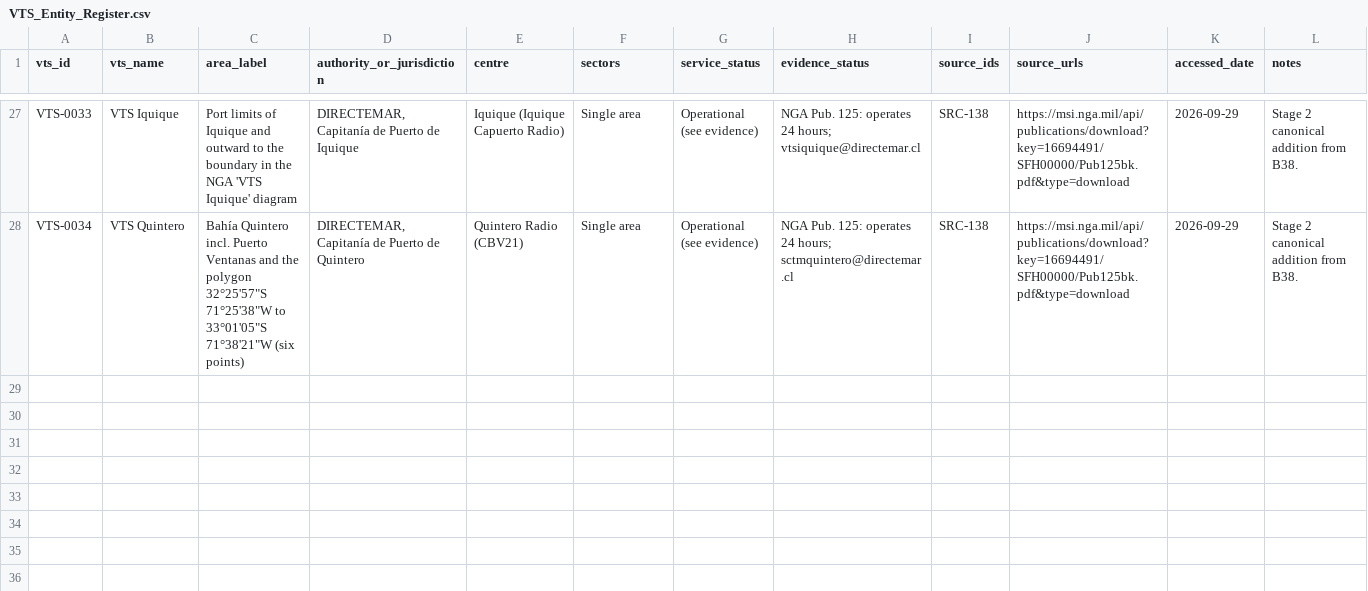
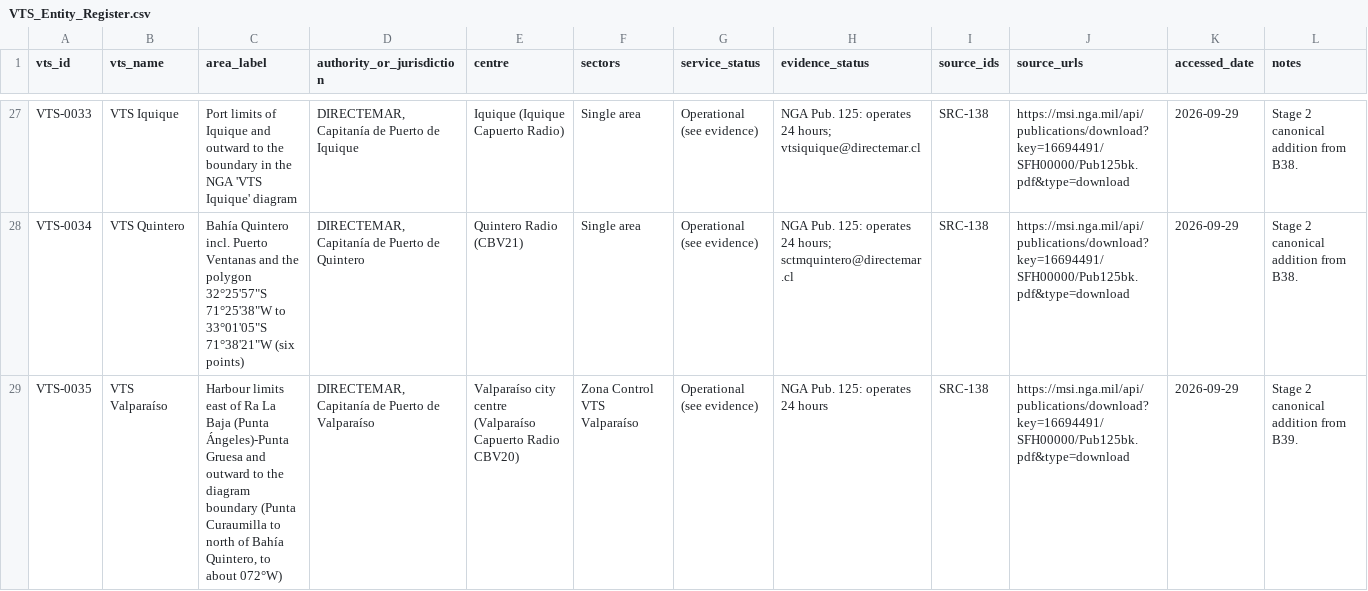
Before and after one commit to GerardP515/Global-VTS, a CSV file: data/current/VTS_Entity_Register.csv, drawn as a sheet; only a part is shown, gaps mark what is left out; the diff covers the shown part only; the diff names each change by its address in the sheet, - before the commit and + after, or states it on an @@ line.

```diff
--- a/data/current/VTS_Entity_Register.csv
+++ b/data/current/VTS_Entity_Register.csv
+row 29: VTS-0035 | VTS Valparaíso | Harbour limits east of Ra La Baja (Punta Ángeles)-Punta Gruesa and outward to the diagram boundary (Punta Curaumilla to north of Bahía Quintero, to about 072°W) | DIRECTEMAR, Capitanía de Puerto de Valparaíso | Valparaíso city centre (Valparaíso Capuerto Radio CBV20) | Zona Control VTS Valparaíso | Operational (see evidence) | NGA Pub. 125: operates 24 hours | SRC-138 | https://msi.nga.mil/api/publications/download?key=16694491/SFH00000/Pub125bk.pdf&type=download | 2026-09-29 | Stage 2 canonical addition from B39.
```
Also changed, not shown: 1 added row elsewhere in this file, 5 other files.
